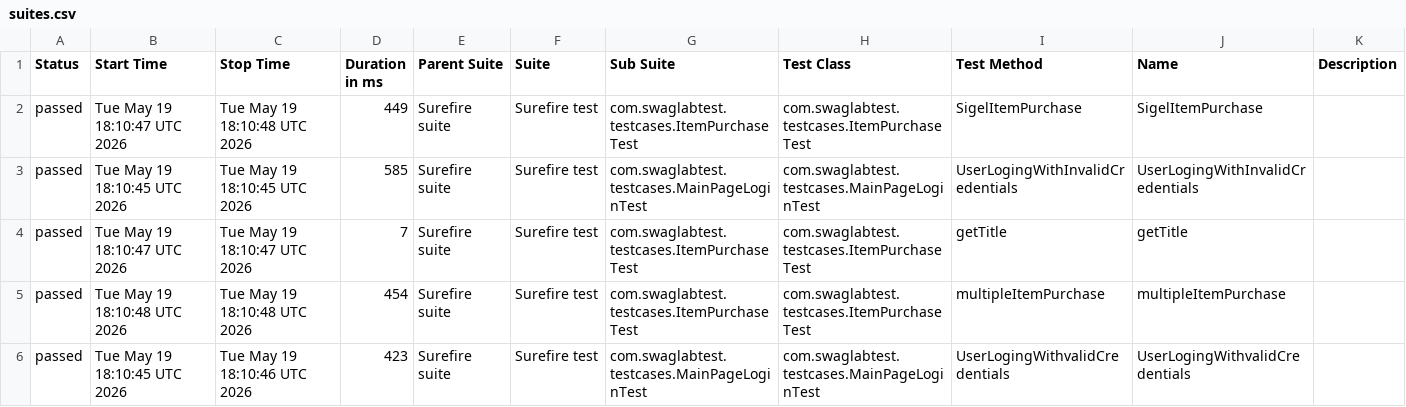
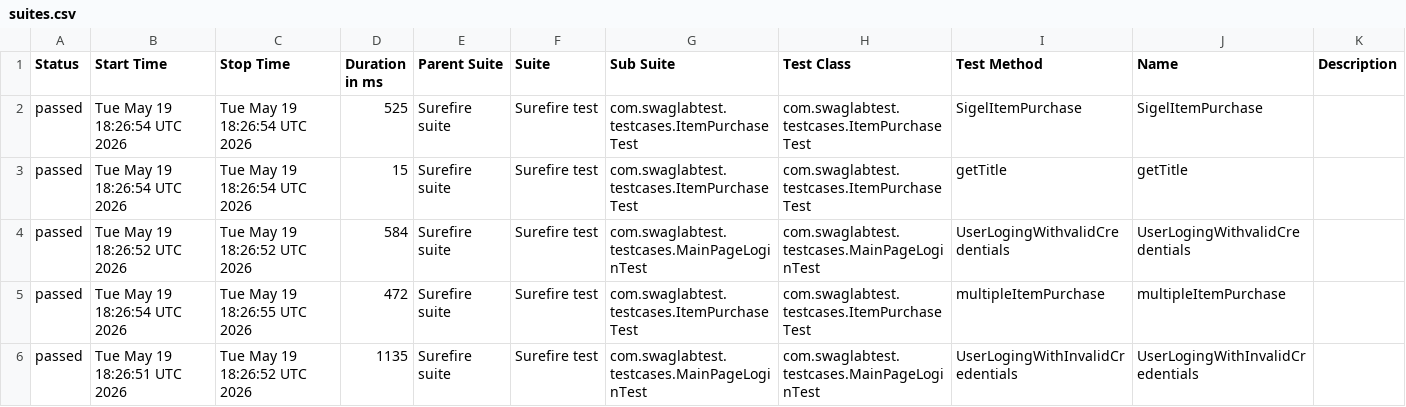
Before and after one commit to shashika011/Swag-Lab-Project, a CSV file: data/suites.csv, drawn as a sheet.

```diff
--- a/data/suites.csv
+++ b/data/suites.csv
@@ -1,6 +1,6 @@
 "Status","Start Time","Stop Time","Duration in ms","Parent Suite","Suite","Sub Suite","Test Class","Test Method","Name","Description"
-"passed","Tue May 19 18:10:47 UTC 2026","Tue May 19 18:10:48 UTC 2026","449","Surefire suite","Surefire test","com.swaglabtest.testcases.ItemPurchaseTest","com.swaglabtest.testcases.ItemPurchaseTest","SigelItemPurchase","SigelItemPurchase",""
-"passed","Tue May 19 18:10:45 UTC 2026","Tue May 19 18:10:45 UTC 2026","585","Surefire suite","Surefire test","com.swaglabtest.testcases.MainPageLoginTest","com.swaglabtest.testcases.MainPageLoginTest","UserLogingWithInvalidCredentials","UserLogingWithInvalidCredentials",""
-"passed","Tue May 19 18:10:47 UTC 2026","Tue May 19 18:10:47 UTC 2026","7","Surefire suite","Surefire test","com.swaglabtest.testcases.ItemPurchaseTest","com.swaglabtest.testcases.ItemPurchaseTest","getTitle","getTitle",""
-"passed","Tue May 19 18:10:48 UTC 2026","Tue May 19 18:10:48 UTC 2026","454","Surefire suite","Surefire test","com.swaglabtest.testcases.ItemPurchaseTest","com.swaglabtest.testcases.ItemPurchaseTest","multipleItemPurchase","multipleItemPurchase",""
-"passed","Tue May 19 18:10:45 UTC 2026","Tue May 19 18:10:46 UTC 2026","423","Surefire suite","Surefire test","com.swaglabtest.testcases.MainPageLoginTest","com.swaglabtest.testcases.MainPageLoginTest","UserLogingWithvalidCredentials","UserLogingWithvalidCredentials",""
+"passed","Tue May 19 18:26:54 UTC 2026","Tue May 19 18:26:54 UTC 2026","525","Surefire suite","Surefire test","com.swaglabtest.testcases.ItemPurchaseTest","com.swaglabtest.testcases.ItemPurchaseTest","SigelItemPurchase","SigelItemPurchase",""
+"passed","Tue May 19 18:26:54 UTC 2026","Tue May 19 18:26:54 UTC 2026","15","Surefire suite","Surefire test","com.swaglabtest.testcases.ItemPurchaseTest","com.swaglabtest.testcases.ItemPurchaseTest","getTitle","getTitle",""
+"passed","Tue May 19 18:26:52 UTC 2026","Tue May 19 18:26:52 UTC 2026","584","Surefire suite","Surefire test","com.swaglabtest.testcases.MainPageLoginTest","com.swaglabtest.testcases.MainPageLoginTest","UserLogingWithvalidCredentials","UserLogingWithvalidCredentials",""
+"passed","Tue May 19 18:26:54 UTC 2026","Tue May 19 18:26:55 UTC 2026","472","Surefire suite","Surefire test","com.swaglabtest.testcases.ItemPurchaseTest","com.swaglabtest.testcases.ItemPurchaseTest","multipleItemPurchase","multipleItemPurchase",""
+"passed","Tue May 19 18:26:51 UTC 2026","Tue May 19 18:26:52 UTC 2026","1135","Surefire suite","Surefire test","com.swaglabtest.testcases.MainPageLoginTest","com.swaglabtest.testcases.MainPageLoginTest","UserLogingWithInvalidCredentials","UserLogingWithInvalidCredentials",""
```
Also changed, not shown: 23 other files.
